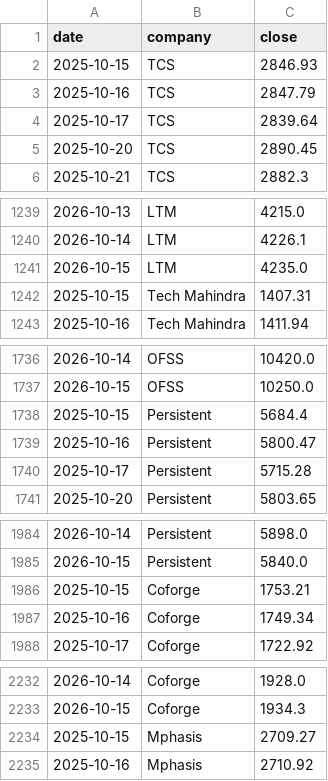
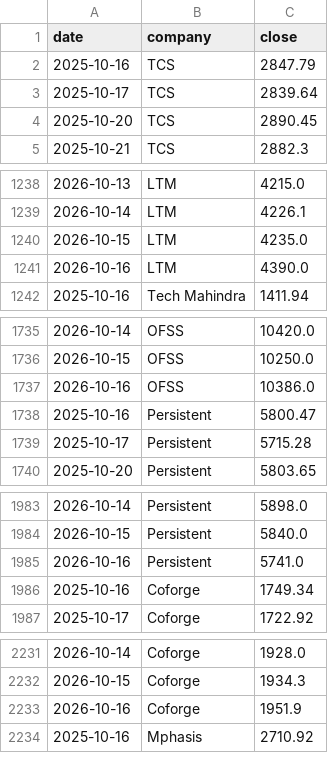
Before and after one commit to hrishi9635/India-it-agent, a CSV file: data/prices.csv, drawn as a sheet; only a part is shown, gaps mark what is left out; removed rows and columns are numbered as before the commit, all else as after; the diff covers the shown part only; the diff names each change by its address in the sheet, - before the commit and + after, or states it on an @@ line.

```diff
--- a/data/prices.csv
+++ b/data/prices.csv
-row 2: 2025-10-15 | TCS | 2846.93
-row 1242: 2025-10-15 | Tech Mahindra | 1407.31
+row 1241: 2026-10-16 | LTM | 4390.0
-row 1738: 2025-10-15 | Persistent | 5684.4
+row 1737: 2026-10-16 | OFSS | 10386.0
-row 1986: 2025-10-15 | Coforge | 1753.21
+row 1985: 2026-10-16 | Persistent | 5741.0
-row 2234: 2025-10-15 | Mphasis | 2709.27
+row 2233: 2026-10-16 | Coforge | 1951.9
```
Also changed, not shown: 7 added rows, 5 removed rows and 6 edited cells elsewhere in this file, data/market.csv, 7 other files.
